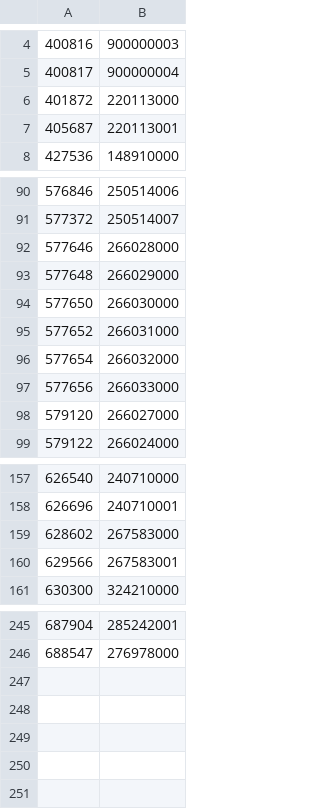
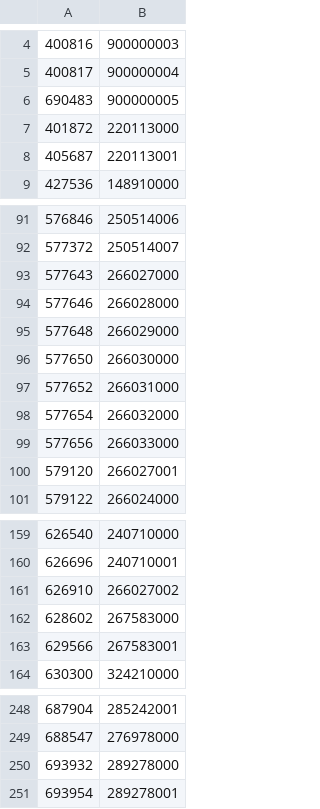
Before and after one commit to harvardinformatics/specify-huh, a CSV file: Specify/data/specimen_item_id_barcode.csv, drawn as a sheet; only a part is shown, gaps mark what is left out.

Commit message:
handling a few more new duplicate barcodes and one missing one

```diff
--- a/Specify/data/specimen_item_id_barcode.csv
+++ b/Specify/data/specimen_item_id_barcode.csv
@@ -5,2 +5,3 @@
 400817	900000004
+690483	900000005
 401872	220113000
@@ -91,2 +92,3 @@
 577372	250514007
+577643	266027000
 577646	266028000
@@ -97,3 +99,3 @@
 577656	266033000
-579120	266027000
+579120	266027001
 579122	266024000
@@ -158,2 +160,3 @@
 626696	240710001
+626910	266027002
 628602	267583000
@@ -246 +249,3 @@
 688547	276978000
+693932	289278000
+693954	289278001
```
